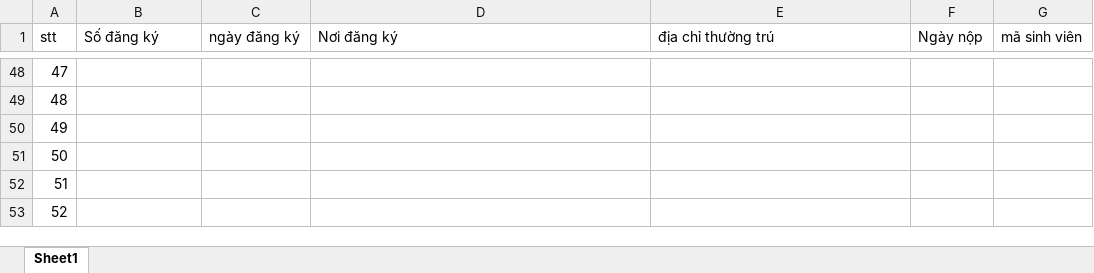
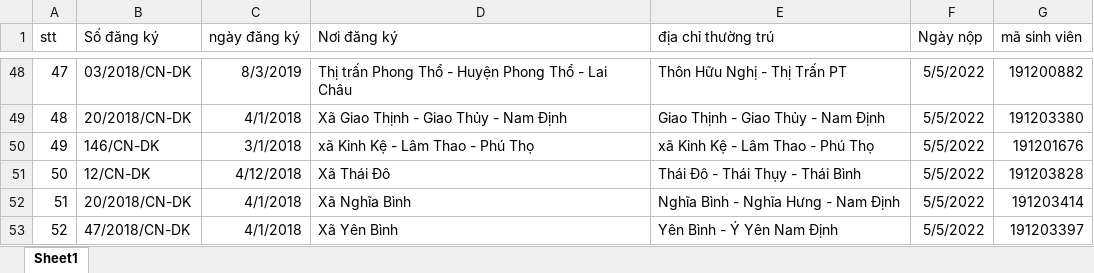
Before and after one commit to sang2770/Backend_NCKH, an Excel workbook: public/FileImportMilitary/DSDK.xlsx, sheet Sheet1, drawn as a sheet; only a part is shown, gaps mark what is left out; values as stored, in another font and other column widths than the file's, no borders; the diff covers the shown part only; the diff names each change by its address in the sheet, - before the commit and + after, or states it on an @@ line.

```diff
--- a/public/FileImportMilitary/DSDK.xlsx (sheet Sheet1)
+++ b/public/FileImportMilitary/DSDK.xlsx (sheet Sheet1)
-B48 (Số đăng ký): (empty)
+B48 (Số đăng ký): 03/2018/CN-DK
-C48 (ngày đăng ký): (empty)
+C48 (ngày đăng ký): 8/3/2019
-D48 (Nơi đăng ký): (empty)
+D48 (Nơi đăng ký): Thị trấn Phong Thổ - Huyện Phong Thổ - Lai Châu
-E48 (địa chỉ thường trú): (empty)
+E48 (địa chỉ thường trú): Thôn Hữu Nghị - Thị Trấn PT
-F48:F53 (Ngày nộp): (empty)
+F48:F53 (Ngày nộp): 5/5/2022
-G48 (mã sinh viên): (empty)
+G48 (mã sinh viên): 191200882
-B49 (Số đăng ký): (empty)
+B49 (Số đăng ký): 20/2018/CN-DK
-C49 (ngày đăng ký): (empty)
+C49 (ngày đăng ký): 4/1/2018
-D49 (Nơi đăng ký): (empty)
+D49 (Nơi đăng ký): Xã Giao Thịnh - Giao Thủy - Nam Định
-E49 (địa chỉ thường trú): (empty)
+E49 (địa chỉ thường trú): Giao Thịnh - Giao Thủy - Nam Định
-G49 (mã sinh viên): (empty)
+G49 (mã sinh viên): 191203380
-B50 (Số đăng ký): (empty)
+B50 (Số đăng ký): 146/CN-DK
-C50 (ngày đăng ký): (empty)
+C50 (ngày đăng ký): 3/1/2018
-D50 (Nơi đăng ký): (empty)
+D50 (Nơi đăng ký): xã Kinh Kệ - Lâm Thao - Phú Thọ
-E50 (địa chỉ thường trú): (empty)
+E50 (địa chỉ thường trú): xã Kinh Kệ - Lâm Thao - Phú Thọ
-G50 (mã sinh viên): (empty)
+G50 (mã sinh viên): 191201676
-B51 (Số đăng ký): (empty)
+B51 (Số đăng ký): 12/CN-DK
-C51 (ngày đăng ký): (empty)
+C51 (ngày đăng ký): 4/12/2018
-D51 (Nơi đăng ký): (empty)
+D51 (Nơi đăng ký): Xã Thái Đô
-E51 (địa chỉ thường trú): (empty)
+E51 (địa chỉ thường trú): Thái Đô - Thái Thụy - Thái Bình
-G51 (mã sinh viên): (empty)
+G51 (mã sinh viên): 191203828
-B52 (Số đăng ký): (empty)
+B52 (Số đăng ký): 20/2018/CN-DK
-C52:C53 (ngày đăng ký): (empty)
+C52:C53 (ngày đăng ký): 4/1/2018
-D52 (Nơi đăng ký): (empty)
+D52 (Nơi đăng ký): Xã Nghĩa Bình
-E52 (địa chỉ thường trú): (empty)
+E52 (địa chỉ thường trú): Nghĩa Bình - Nghĩa Hưng - Nam Định
-G52 (mã sinh viên): (empty)
+G52 (mã sinh viên): 191203414
-B53 (Số đăng ký): (empty)
+B53 (Số đăng ký): 47/2018/CN-DK
-D53 (Nơi đăng ký): (empty)
+D53 (Nơi đăng ký): Xã Yên Bình
-E53 (địa chỉ thường trú): (empty)
+E53 (địa chỉ thường trú): Yên Bình - Ý Yên Nam Định
-G53 (mã sinh viên): (empty)
+G53 (mã sinh viên): 191203397
```
Also changed, not shown: 8 removed rows and 96 edited cells elsewhere in this sheet, public/FileImportMilitary/DC_DiaPhuong.xlsx, 1 other file.
